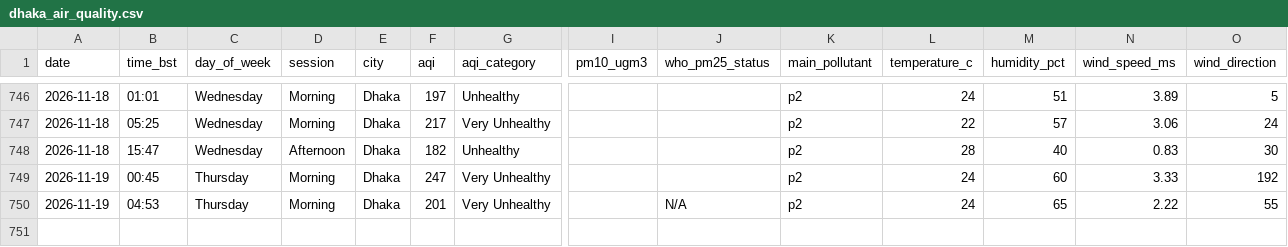
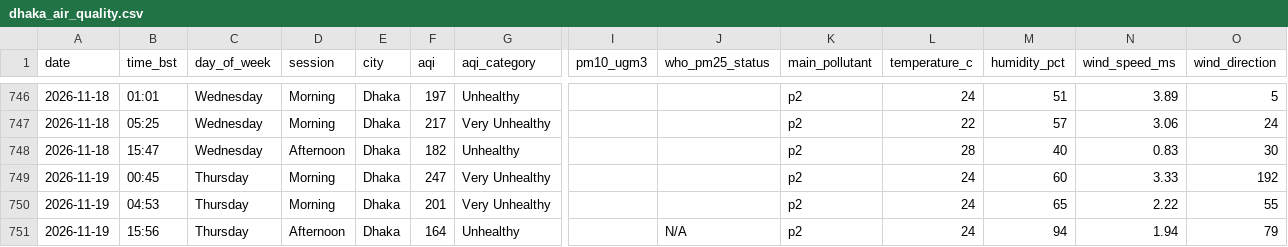
Before and after one commit to tahira489/bangladesh-air-quality, a CSV file: dhaka_air_quality.csv, drawn as a sheet; only a part is shown, gaps mark what is left out; rows hold the shown columns only; the diff names each change by its address in the sheet, - before the commit and + after, or states it on an @@ line.

```diff
--- a/dhaka_air_quality.csv
+++ b/dhaka_air_quality.csv
-J750 (who_pm25_status): N/A
+J750 (who_pm25_status): (empty)
+row 751: 2026-11-19 | 15:56 | Thursday | Afternoon | Dhaka | 164 | Unhealthy |  | N/A | p2 | 24 | 94 | 1.94 | 79
```
